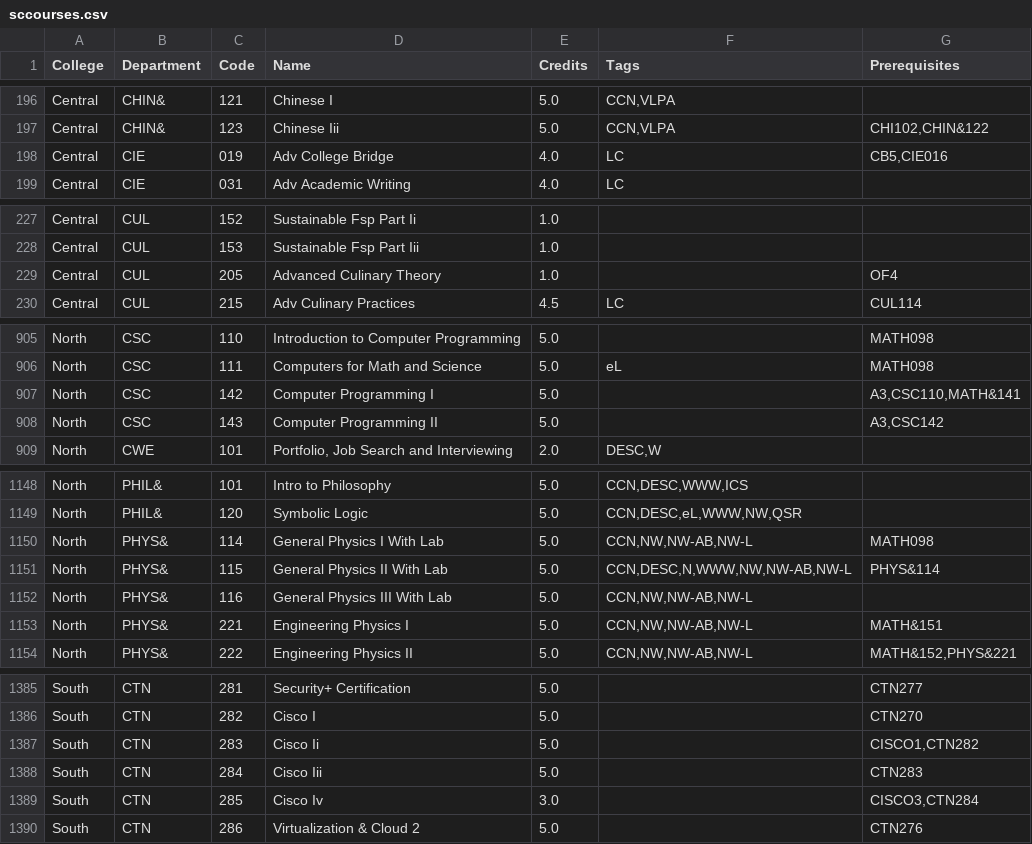
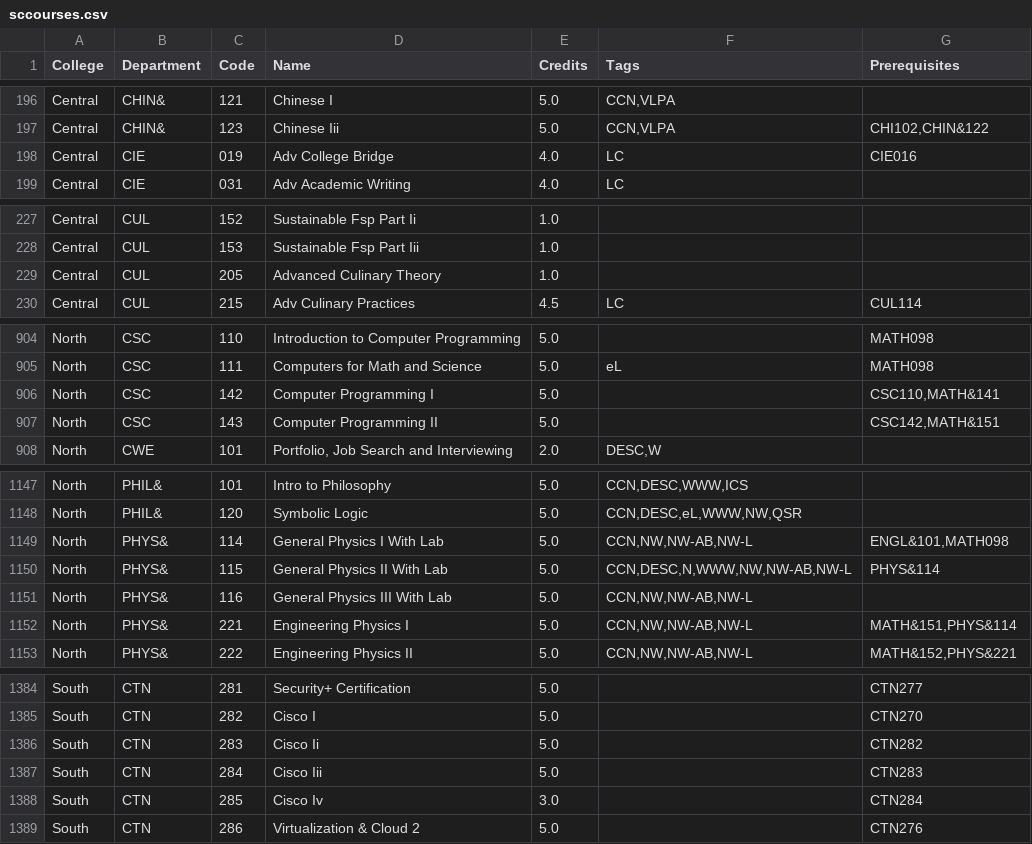
Before and after one commit to kjiwa/seattle-colleges-course-catalog, a CSV file: sccourses.csv, drawn as a sheet; only a part is shown, gaps mark what is left out; the diff covers the shown part only.

Commit message:
Further tweak prerequisite parsing
Add additional tweaks to prerequisite parsing and dedupe them. Sort courses by ignoring ampersand symbols in department codes.

```diff
--- a/sccourses.csv
+++ b/sccourses.csv
@@ -197,3 +197,3 @@ Central,CHIN&,121,Chinese I,5.0,"CCN,VLPA",
 Central,CHIN&,123,Chinese Iii,5.0,"CCN,VLPA","CHI102,CHIN&122"
-Central,CIE,019,Adv College Bridge,4.0,LC,"CB5,CIE016"
+Central,CIE,019,Adv College Bridge,4.0,LC,CIE016
 Central,CIE,031,Adv Academic Writing,4.0,LC,
@@ -228,3 +228,3 @@ Central,CUL,152,Sustainable Fsp Part Ii,1.0,,
 Central,CUL,153,Sustainable Fsp Part Iii,1.0,,
-Central,CUL,205,Advanced Culinary Theory,1.0,,OF4
+Central,CUL,205,Advanced Culinary Theory,1.0,,
 Central,CUL,215,Adv Culinary Practices,4.5,LC,CUL114
@@ -906,4 +905,4 @@ North,CSC,110,Introduction to Computer Programming,5.0,,MATH098
 North,CSC,111,Computers for Math and Science,5.0,eL,MATH098
-North,CSC,142,Computer Programming I,5.0,,"A3,CSC110,MATH&141"
-North,CSC,143,Computer Programming II,5.0,,"A3,CSC142"
+North,CSC,142,Computer Programming I,5.0,,"CSC110,MATH&141"
+North,CSC,143,Computer Programming II,5.0,,"CSC142,MATH&151"
 North,CWE,101,"Portfolio, Job Search and Interviewing",2.0,"DESC,W",
@@ -1149,6 +1148,6 @@ North,PHIL&,101,Intro to Philosophy,5.0,"CCN,DESC,WWW,ICS",
 North,PHIL&,120,Symbolic Logic,5.0,"CCN,DESC,eL,WWW,NW,QSR",
-North,PHYS&,114,General Physics I With Lab,5.0,"CCN,NW,NW-AB,NW-L",MATH098
+North,PHYS&,114,General Physics I With Lab,5.0,"CCN,NW,NW-AB,NW-L","ENGL&101,MATH098"
 North,PHYS&,115,General Physics II With Lab,5.0,"CCN,DESC,N,WWW,NW,NW-AB,NW-L",PHYS&114
 North,PHYS&,116,General Physics III With Lab,5.0,"CCN,NW,NW-AB,NW-L",
-North,PHYS&,221,Engineering Physics I,5.0,"CCN,NW,NW-AB,NW-L",MATH&151
+North,PHYS&,221,Engineering Physics I,5.0,"CCN,NW,NW-AB,NW-L","MATH&151,PHYS&114"
 North,PHYS&,222,Engineering Physics II,5.0,"CCN,NW,NW-AB,NW-L","MATH&152,PHYS&221"
@@ -1386,5 +1385,5 @@ South,CTN,281,Security+ Certification,5.0,,CTN277
 South,CTN,282,Cisco I,5.0,,CTN270
-South,CTN,283,Cisco Ii,5.0,,"CISCO1,CTN282"
+South,CTN,283,Cisco Ii,5.0,,CTN282
 South,CTN,284,Cisco Iii,5.0,,CTN283
-South,CTN,285,Cisco Iv,3.0,,"CISCO3,CTN284"
+South,CTN,285,Cisco Iv,3.0,,CTN284
 South,CTN,286,Virtualization & Cloud 2,5.0,,CTN276
```
Also changed, not shown: 1 removed row and 33 edited cells elsewhere in this file, 1 other file.
